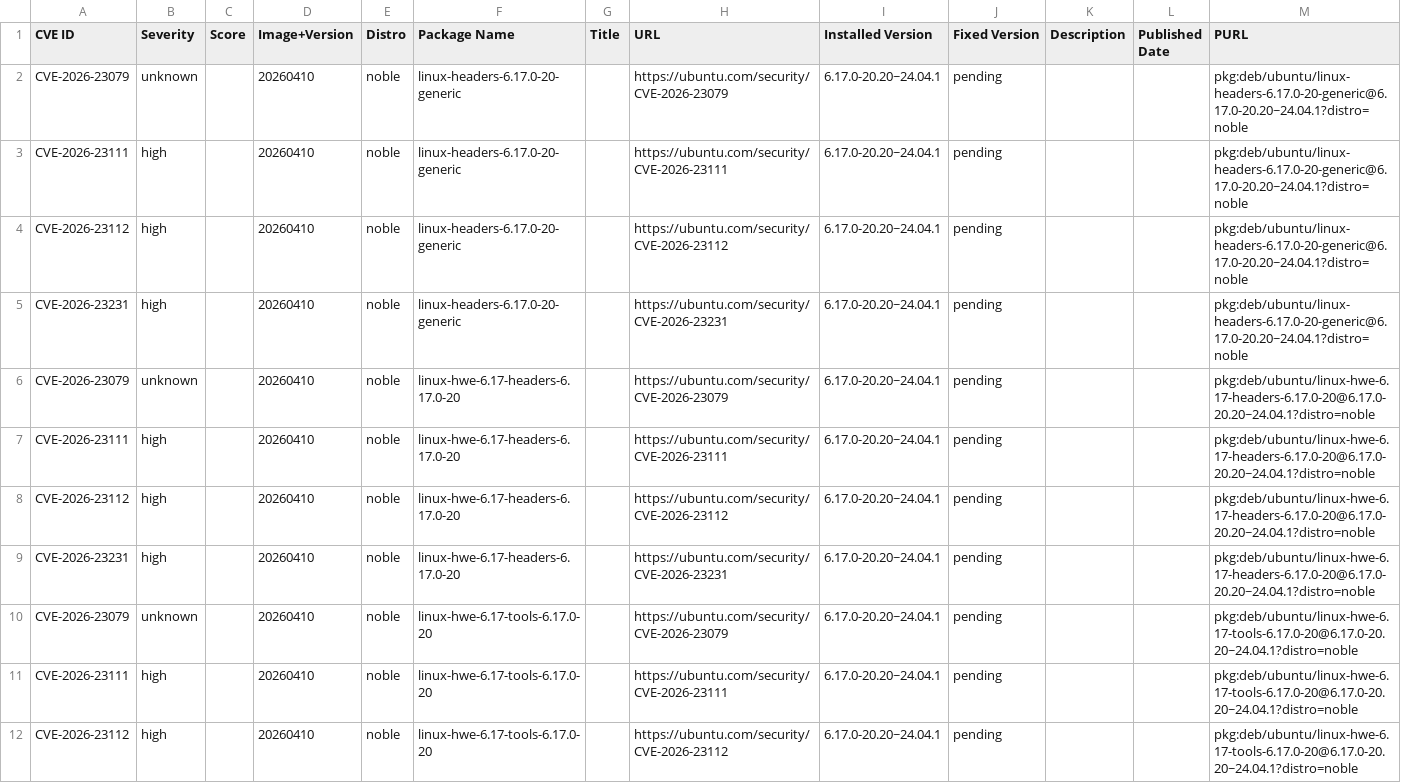
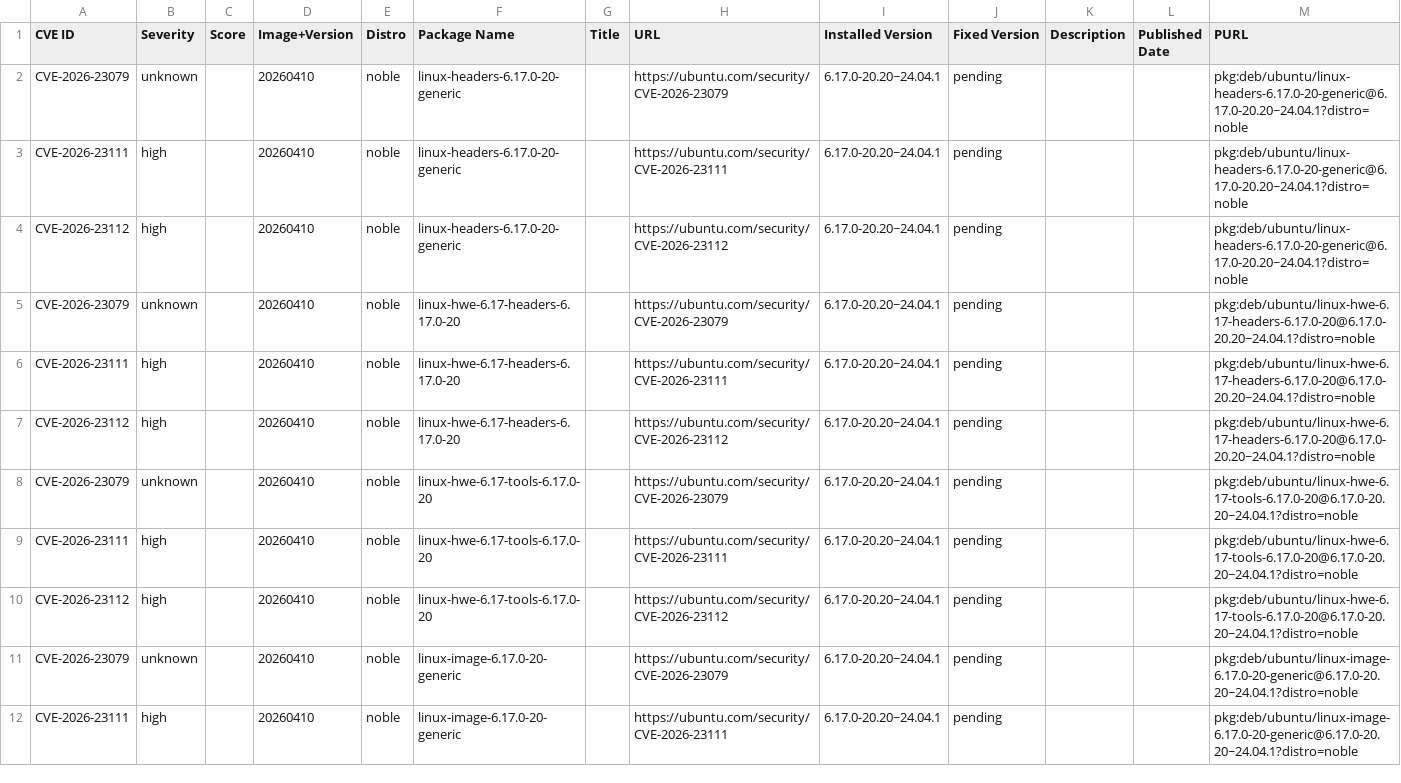
Before and after one commit to canonical/vcf-ubuntu-vulnerabilities, a CSV file: ubuntu-24-04-lts-noble-2/24.04.20260410.csv, drawn as a sheet; only a part is shown; the shorter side is filled out with more unchanged rows; the diff covers the shown part only; the diff names each change by its address in the sheet, - before the commit and + after, or states it on an @@ line.

Commit message:
Update CVE reports for ubuntu-24-04-lts-noble-2 (suite: noble)
Generated 2026-06-09T01:27:46Z

```diff
--- a/ubuntu-24-04-lts-noble-2/24.04.20260410.csv
+++ b/ubuntu-24-04-lts-noble-2/24.04.20260410.csv
-row 5: CVE-2026-23231 | high |  | 20260410 | noble | linux-headers-6.17.0-20-generic |  | https://ubuntu.com/security/CVE-2026-23231 | 6.17.0-20.20~24.04.1 | pending |  |  | pkg:deb/ubuntu/linux-headers-6.17.0-20-generic@6.17.0-20.20~24.04.1?distro=noble
-row 9: CVE-2026-23231 | high |  | 20260410 | noble | linux-hwe-6.17-headers-6.17.0-20 |  | https://ubuntu.com/security/CVE-2026-23231 | 6.17.0-20.20~24.04.1 | pending |  |  | pkg:deb/ubuntu/linux-hwe-6.17-headers-6.17.0-20@6.17.0-20.20~24.04.1?distro=noble
```
Also changed, not shown: 7 removed rows elsewhere in this file, ubuntu-24-04-lts-noble-2/24.04.20260519.csv.
